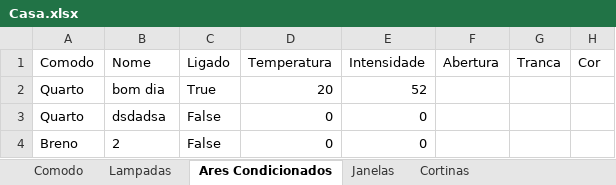
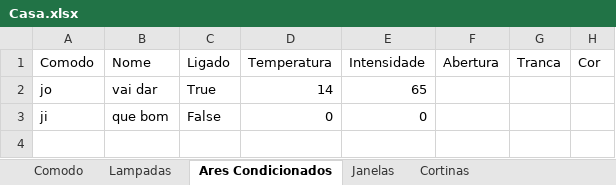
Before and after one commit to brenopmir/TPPOO, an Excel workbook: Casa.xlsx, sheet Ares Condicionados, drawn as a sheet; values as stored, in another font and other column widths than the file's, no borders; removed rows and columns are numbered as before the commit, all else as after; the diff names each change by its address in the sheet, - before the commit and + after, or states it on an @@ line.

```diff
--- a/Casa.xlsx (sheet Ares Condicionados)
+++ b/Casa.xlsx (sheet Ares Condicionados)
-row 2: Quarto | bom dia | True | 20 | 52
-row 3: Quarto | dsdadsa | False | 0 | 0
+row 2: jo | vai dar | True | 14 | 65
-A3 (Comodo): Breno
+A3 (Comodo): ji
-B3 (Nome): 2
+B3 (Nome): que bom
```
Also changed, not shown: sheet Lampadas, Casa_comodos.xlsx, 1 other file.
